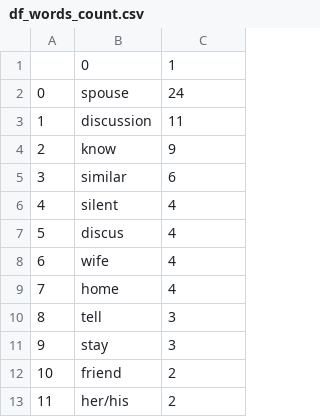
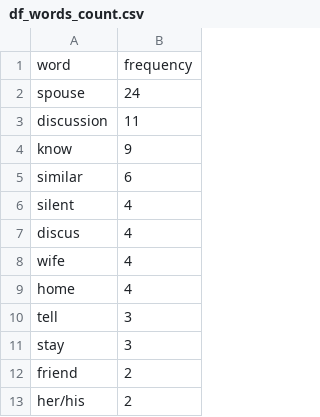
Before and after one commit to dav1n9/DAP, a CSV file: divorce_data/df_words_count.csv, drawn as a sheet; only a part is shown; removed rows and columns are numbered as before the commit, all else as after; the diff names each change by its address in the sheet, - before the commit and + after, or states it on an @@ line.

Commit message:
Update df_words_count.csv

```diff
--- a/divorce_data/df_words_count.csv
+++ b/divorce_data/df_words_count.csv
-column A, rows 2-13: 0 | 1 | 2 | 3 | 4 | 5 | 6 | 7 | 8 | 9 | 10 | 11
-row 1:  | 0 | 1
+row 1: word | frequency
```
